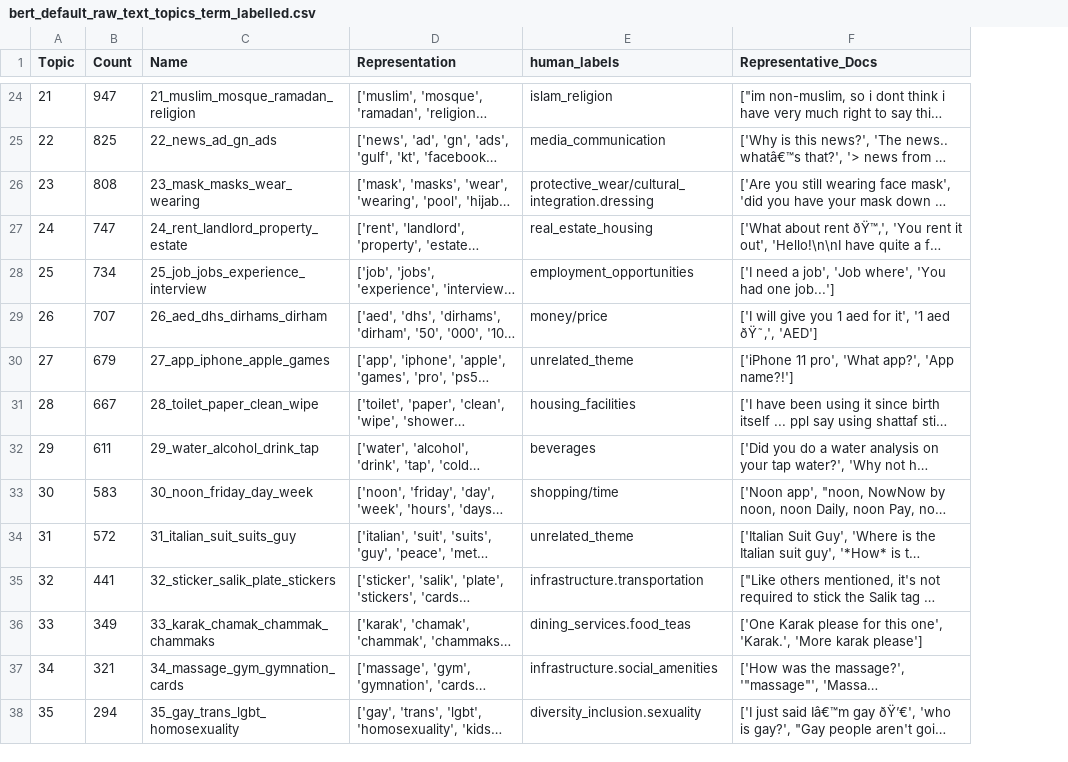
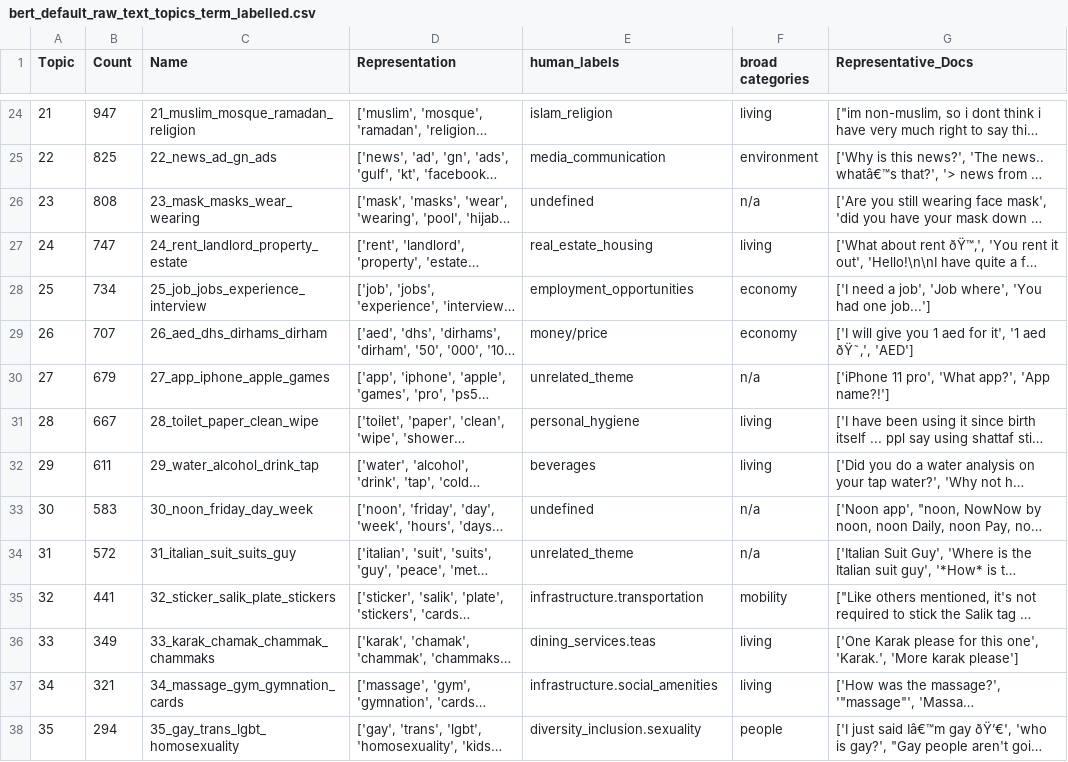
Before and after one commit to luisanomayo/MSc_Thesis_NLP_topic_modelling, a CSV file: bert_model_data/bert_default_raw_text_topics_term_labelled.csv, drawn as a sheet; only a part is shown, gaps mark what is left out; long unchanged cells end in …; the diff covers the shown part only; the diff names each change by its address in the sheet, - before the commit and + after, or states it on an @@ line.

Commit message:
Update bert_default_raw_text_topics_term_labelled.csv

```diff
--- a/bert_model_data/bert_default_raw_text_topics_term_labelled.csv
+++ b/bert_model_data/bert_default_raw_text_topics_term_labelled.csv
+column F (broad categories), rows 24-38: living | environment | n/a | living | economy | economy | n/a | living | living | n/a | n/a | mobility | living | living | people
-E26 (human_labels): protective_wear/cultural_integration.dressing
+E26 (human_labels): undefined
-E31 (human_labels): housing_facilities
+E31 (human_labels): personal_hygiene
-E33 (human_labels): shopping/time
+E33 (human_labels): undefined
-E36 (human_labels): dining_services.food_teas
+E36 (human_labels): dining_services.teas
```
Also changed, not shown: 7 edited cells elsewhere in this file.
